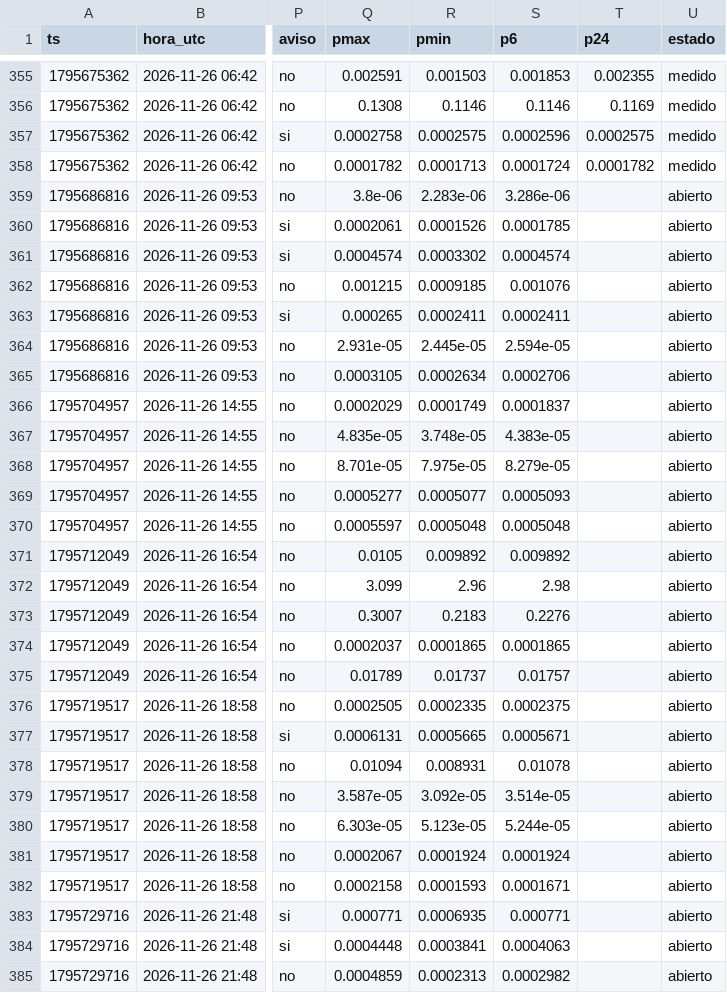
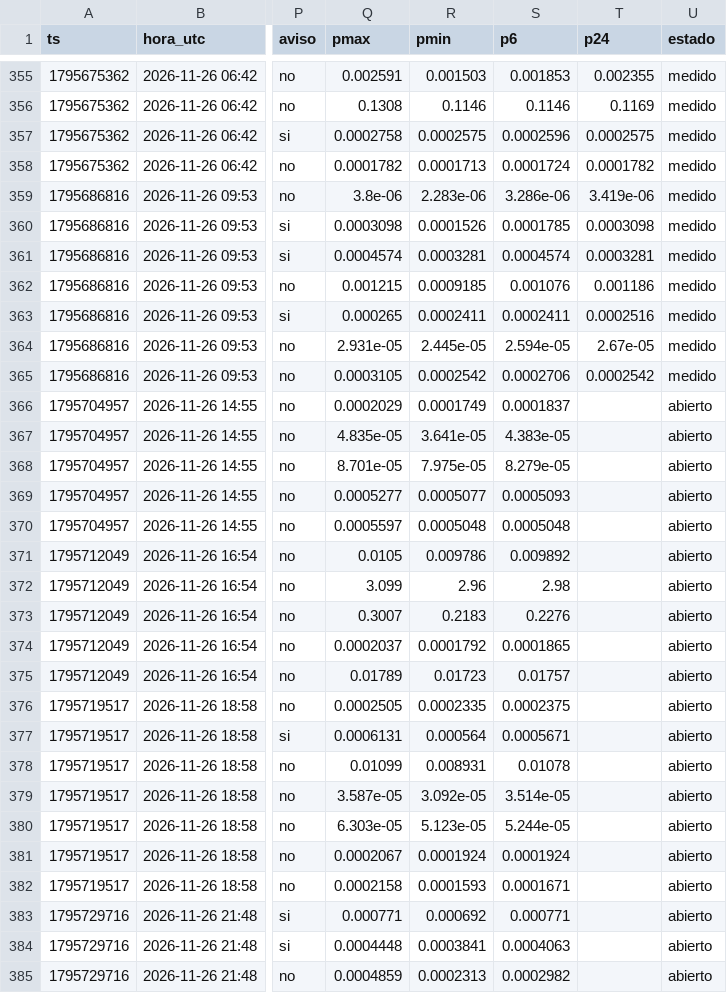
Before and after one commit to fjmunoznieves/desk-memecoins, a TSV file: datos/h16_resurrecciones.tsv, drawn as a sheet; only a part is shown, gaps mark what is left out; the diff covers the shown part only; the diff names each change by its address in the sheet, - before the commit and + after, or states it on an @@ line.

```diff
--- a/datos/h16_resurrecciones.tsv
+++ b/datos/h16_resurrecciones.tsv
-T359 (p24): (empty)
+T359 (p24): 3.419e-06
-U359:U365 (estado): abierto
+U359:U365 (estado): medido
-Q360 (pmax): 0.0002061
+Q360 (pmax): 0.0003098
-T360 (p24): (empty)
+T360 (p24): 0.0003098
-R361 (pmin): 0.0003302
+R361 (pmin): 0.0003281
-T361 (p24): (empty)
+T361 (p24): 0.0003281
-T362 (p24): (empty)
+T362 (p24): 0.001186
-T363 (p24): (empty)
+T363 (p24): 0.0002516
-T364 (p24): (empty)
+T364 (p24): 2.67e-05
-R365 (pmin): 0.0002634
+R365 (pmin): 0.0002542
-T365 (p24): (empty)
+T365 (p24): 0.0002542
-R367 (pmin): 3.748e-05
+R367 (pmin): 3.641e-05
-R371 (pmin): 0.009892
+R371 (pmin): 0.009786
-R374 (pmin): 0.0001865
+R374 (pmin): 0.0001792
-R375 (pmin): 0.01737
+R375 (pmin): 0.01723
-R377 (pmin): 0.0005665
+R377 (pmin): 0.000564
-Q378 (pmax): 0.01094
+Q378 (pmax): 0.01099
-R383 (pmin): 0.0006935
+R383 (pmin): 0.000692
```
Also changed, not shown: 5 added rows and 26 edited cells elsewhere in this file, datos/bundles_eventos.tsv, datos/estudio_reglas_sombra.tsv, 23 other files.
